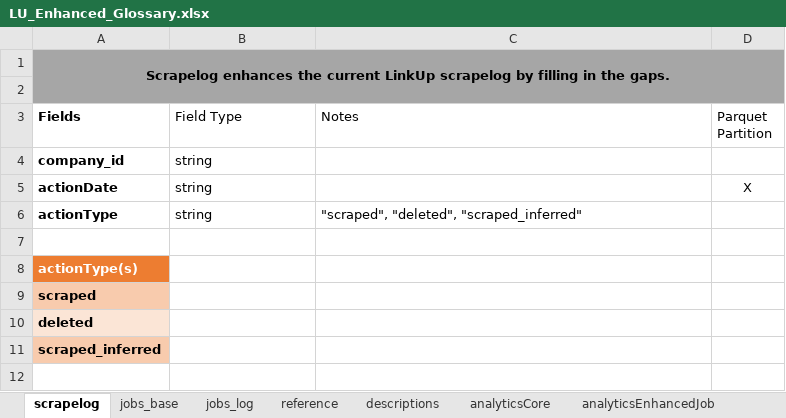
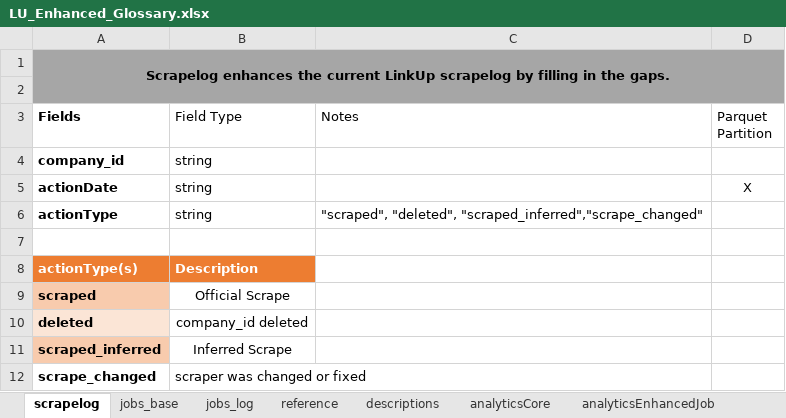
Before and after one commit to SmartMarketData/LinkUp_Enhanced_Documentation, an Excel workbook: LU_Enhanced_Glossary.xlsx, sheet scrapelog, drawn as a sheet; values as stored, in another font and other column widths than the file's, no borders; table styles not drawn; 1 other sheet too large or unreadable and not compared; the diff names each change by its address in the sheet, - before the commit and + after, or states it on an @@ line.

Commit message:
Update LU_Enhanced_Glossary.xlsx
Added "scrape_changed"

```diff
--- a/LU_Enhanced_Glossary.xlsx (sheet scrapelog)
+++ b/LU_Enhanced_Glossary.xlsx (sheet scrapelog)
-C6 (Notes): "scraped", "deleted", "scraped_inferred"
+C6 (Notes): "scraped", "deleted", "scraped_inferred","scrape_changed"
-B8 (Field Type): (empty)
+B8 (Field Type): Description
-B8 fill: none
+B8 fill: #ED7D31
-B9 (Field Type): (empty)
+B9 (Field Type): Official Scrape
-B10 (Field Type): (empty)
+B10 (Field Type): company_id deleted
-B11 (Field Type): (empty)
+B11 (Field Type): Inferred Scrape
+row 12: scrape_changed | scraper was changed or fixed
```
